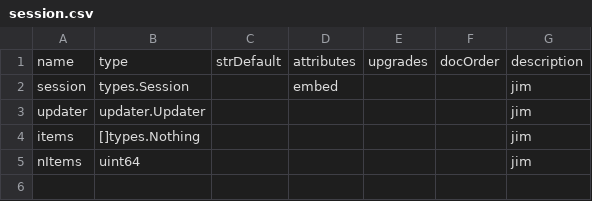
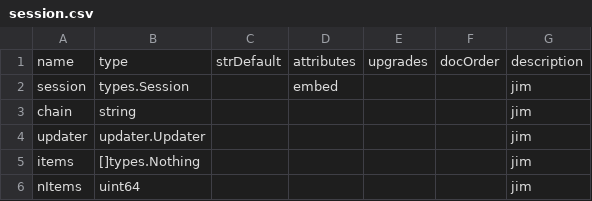
Before and after one commit to TrueBlocks/trueblocks-browse, a CSV file: code_gen/templates/classDefinitions/fields/session.csv, drawn as a sheet.

```diff
--- a/code_gen/templates/classDefinitions/fields/session.csv
+++ b/code_gen/templates/classDefinitions/fields/session.csv
@@ -2,2 +2,3 @@ name    ,type            ,strDefault ,attributes ,upgrades ,docOrder ,descriptio
 session ,types.Session   ,           ,embed      ,         ,         ,jim
+chain   ,string          ,           ,           ,         ,         ,jim
 updater ,updater.Updater ,           ,           ,         ,         ,jim
```
Also changed, not shown: 9 other files.
